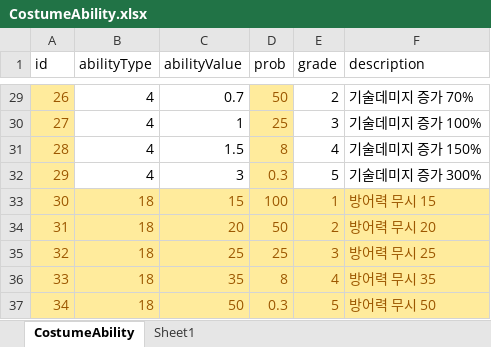
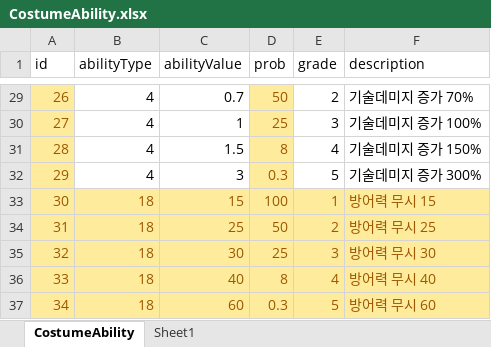
Before and after one commit to luckyzwei/Yosaki, an Excel workbook: Assets/06.Table/CostumeAbility.xlsx, sheet CostumeAbility, drawn as a sheet; only a part is shown, gaps mark what is left out; values as stored, in another font and other column widths than the file's, no borders; the diff names each change by its address in the sheet, - before the commit and + after, or states it on an @@ line.

```diff
--- a/Assets/06.Table/CostumeAbility.xlsx (sheet CostumeAbility)
+++ b/Assets/06.Table/CostumeAbility.xlsx (sheet CostumeAbility)
-C34 (abilityValue): 20
+C34 (abilityValue): 25
-F34 (description): 방어력 무시 20
+F34 (description): 방어력 무시 25
-C35 (abilityValue): 25
+C35 (abilityValue): 30
-F35 (description): 방어력 무시 25
+F35 (description): 방어력 무시 30
-C36 (abilityValue): 35
+C36 (abilityValue): 40
-F36 (description): 방어력 무시 35
+F36 (description): 방어력 무시 40
-C37 (abilityValue): 50
+C37 (abilityValue): 60
-F37 (description): 방어력 무시 50
+F37 (description): 방어력 무시 60
```
Also changed, not shown: 52 other files.
